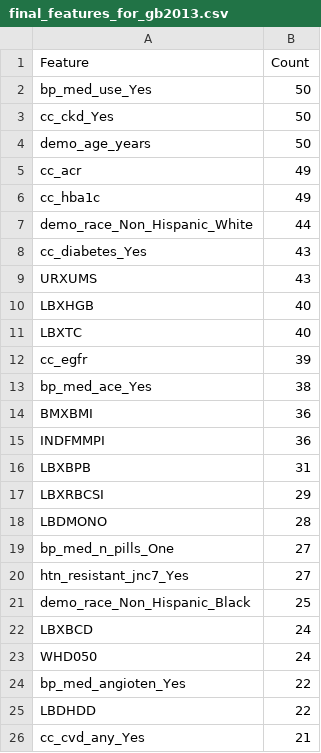
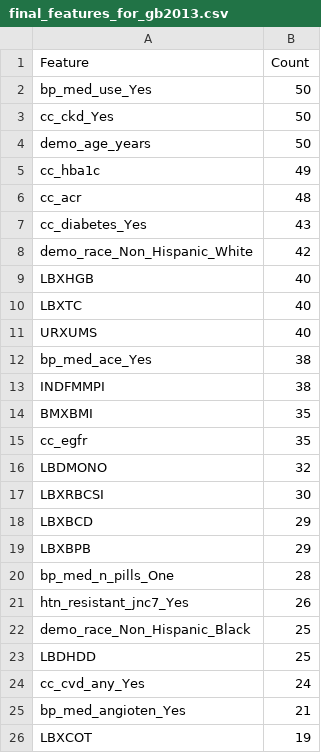
Before and after one commit to rubychan299/ENAR-Risk-Factors-Analyses, a CSV file: data/cleaned/2013_to_2023_cleaned/features_xgboost/jnc7/final_features_for_gb2013.csv, drawn as a sheet.

```diff
--- a/data/cleaned/2013_to_2023_cleaned/features_xgboost/jnc7/final_features_for_gb2013.csv
+++ b/data/cleaned/2013_to_2023_cleaned/features_xgboost/jnc7/final_features_for_gb2013.csv
@@ -4,23 +4,23 @@
 "demo_age_years",50
-"cc_acr",49
 "cc_hba1c",49
-"demo_race_Non_Hispanic_White",44
+"cc_acr",48
 "cc_diabetes_Yes",43
-"URXUMS",43
+"demo_race_Non_Hispanic_White",42
 "LBXHGB",40
 "LBXTC",40
-"cc_egfr",39
+"URXUMS",40
 "bp_med_ace_Yes",38
-"BMXBMI",36
-"INDFMMPI",36
-"LBXBPB",31
-"LBXRBCSI",29
-"LBDMONO",28
-"bp_med_n_pills_One",27
-"htn_resistant_jnc7_Yes",27
+"INDFMMPI",38
+"BMXBMI",35
+"cc_egfr",35
+"LBDMONO",32
+"LBXRBCSI",30
+"LBXBCD",29
+"LBXBPB",29
+"bp_med_n_pills_One",28
+"htn_resistant_jnc7_Yes",26
 "demo_race_Non_Hispanic_Black",25
-"LBXBCD",24
-"WHD050",24
-"bp_med_angioten_Yes",22
-"LBDHDD",22
-"cc_cvd_any_Yes",21
+"LBDHDD",25
+"cc_cvd_any_Yes",24
+"bp_med_angioten_Yes",21
+"LBXCOT",19
```
Also changed, not shown: data/cleaned/2013_to_2023_cleaned/features_xgboost/accaha/final_features_for_gb2013.csv, data/cleaned/2013_to_2023_cleaned/features_xgboost/accaha/final_features_for_gb2015.csv, 4 other files.
